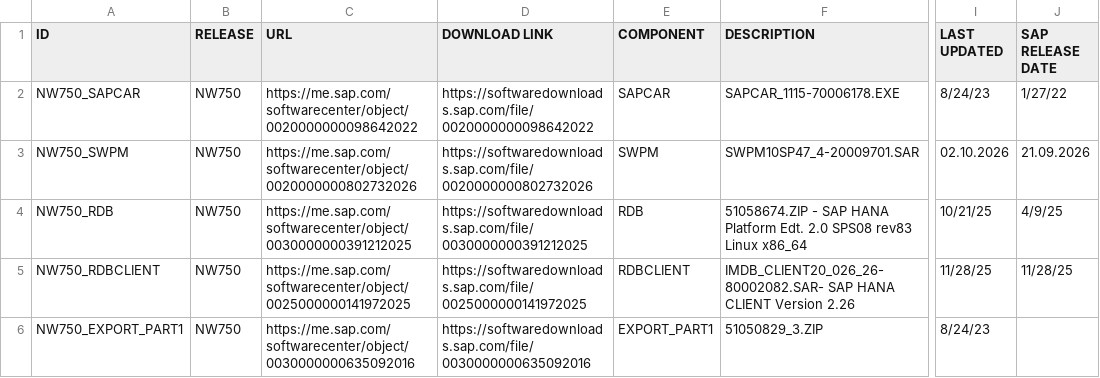
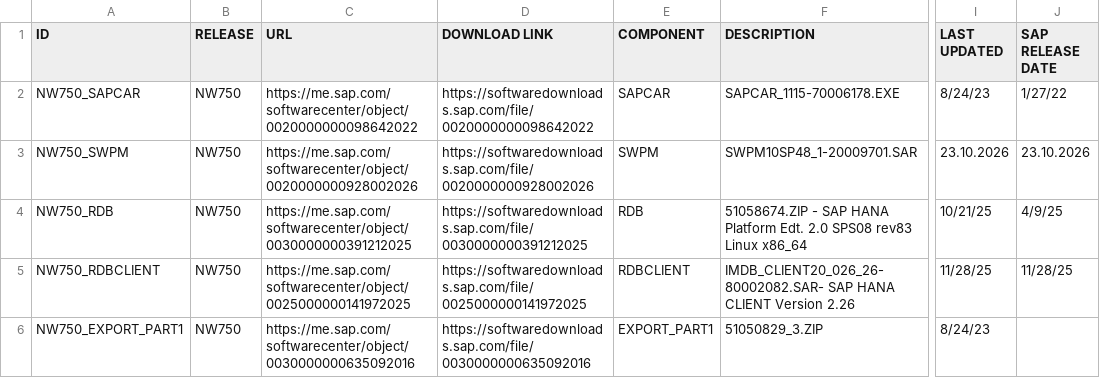
Before and after one commit to awslabs/aws-sap-automation, a CSV file: software_download/links.csv, drawn as a sheet; only a part is shown, gaps mark what is left out; the diff covers the shown part only; the diff names each change by its address in the sheet, - before the commit and + after, or states it on an @@ line.

```diff
--- a/software_download/links.csv
+++ b/software_download/links.csv
-C3 (URL): https://me.sap.com/softwarecenter/object/0020000000802732026
+C3 (URL): https://me.sap.com/softwarecenter/object/0020000000928002026
-D3 (DOWNLOAD LINK): https://softwaredownloads.sap.com/file/0020000000802732026
+D3 (DOWNLOAD LINK): https://softwaredownloads.sap.com/file/0020000000928002026
-F3 (DESCRIPTION): SWPM10SP47_4-20009701.SAR
+F3 (DESCRIPTION): SWPM10SP48_1-20009701.SAR
-I3 (LAST UPDATED): 02.10.2026
+I3 (LAST UPDATED): 23.10.2026
-J3 (SAP RELEASE DATE): 21.09.2026
+J3 (SAP RELEASE DATE): 23.10.2026
```
Also changed, not shown: 95 edited cells elsewhere in this file.
